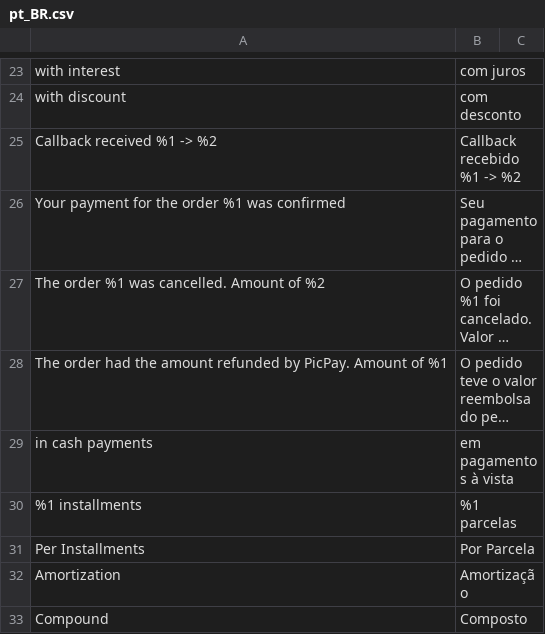
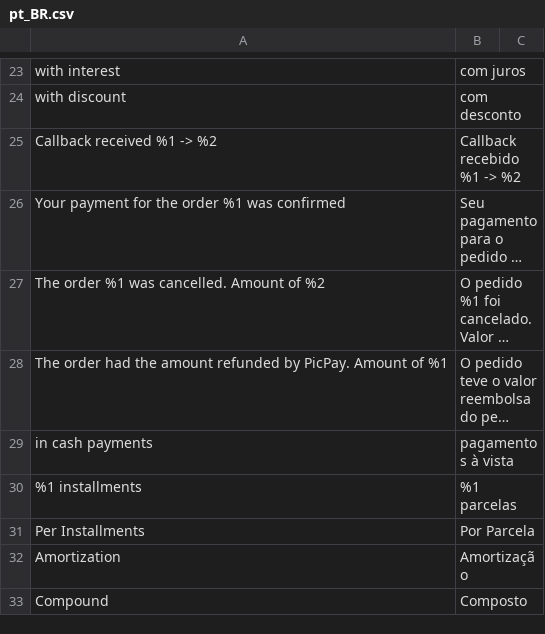
Before and after one commit to bizcommerce/picpay-magento2-ecommerce, a CSV file: i18n/pt_BR.csv, drawn as a sheet; only a part is shown, gaps mark what is left out; long unchanged cells end in …; the diff names each change by its address in the sheet, - before the commit and + after, or states it on an @@ line.

Commit message:
i18n: adjust in cash payments term

```diff
--- a/i18n/pt_BR.csv
+++ b/i18n/pt_BR.csv
-B29: em pagamentos à vista
+B29: pagamentos à vista
```
